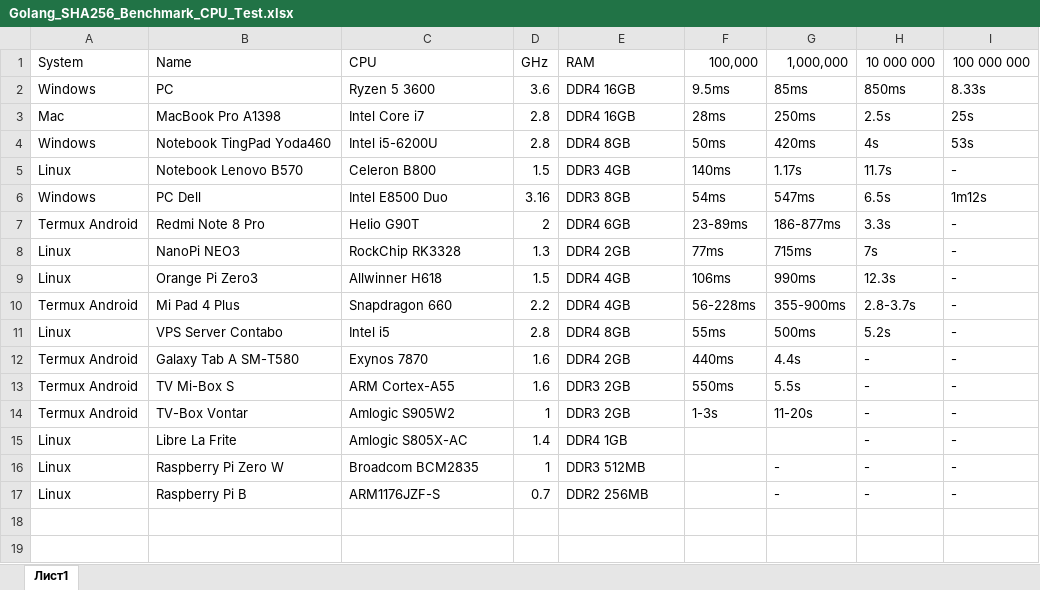
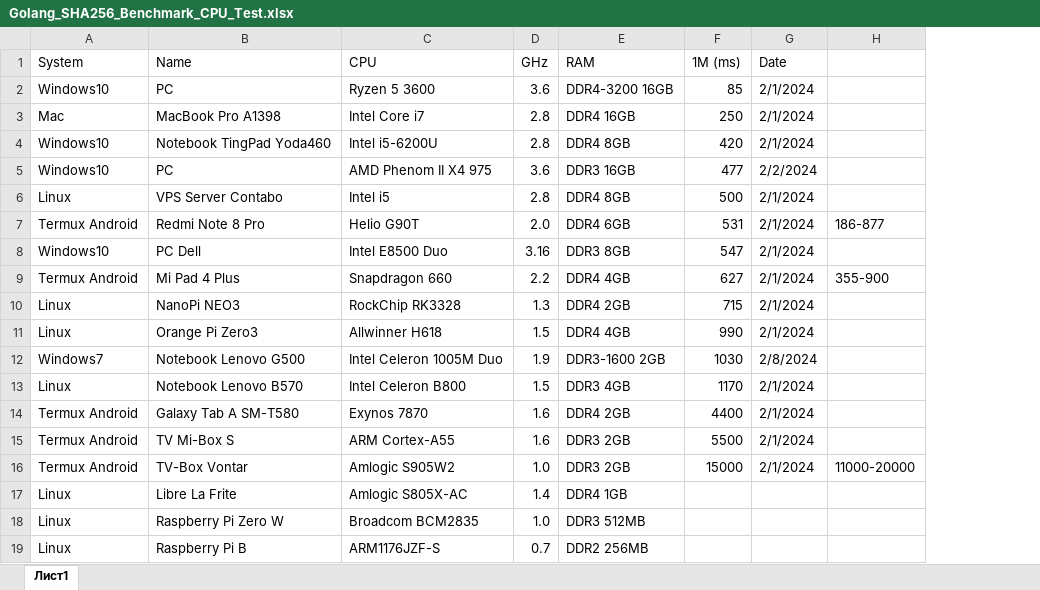
Before and after one commit to foxjony/sha256-benchmark, an Excel workbook: Golang_SHA256_Benchmark_CPU_Test.xlsx, sheet Лист1, drawn as a sheet; values as stored, in another font and other column widths than the file's, no cell formats; removed rows and columns are numbered as before the commit, all else as after; the diff names each change by its address in the sheet, - before the commit and + after, or states it on an @@ line.

Commit message:
Add files via upload

```diff
--- a/Golang_SHA256_Benchmark_CPU_Test.xlsx (sheet Лист1)
+++ b/Golang_SHA256_Benchmark_CPU_Test.xlsx (sheet Лист1)
-column F (100,000), rows 2-4: 9.5ms | 28ms | 50ms; row 6: 54ms; rows 8-9: 77ms | 106ms; rows 12-14: 440ms | 550ms | 1-3s
-column G (1,000,000), rows 2-4: 85ms | 250ms | 420ms; row 6: 547ms; rows 8-9: 715ms | 990ms; rows 12-17: 4.4s | 5.5s | 11-20s |  | - | -
-column H (10 000 000), rows 2-4: 850ms | 2.5s | 4s; row 6: 6.5s; rows 8-9: 7s | 12.3s; rows 12-17: all -
-column I (100 000 000), rows 2-4: 8.33s | 25s | 53s; row 6: 1m12s; rows 8-9: - | -; rows 12-17: all -
+column F (1M (ms)), rows 2-4: 85 | 250 | 420; row 8: 547; rows 10-11: 715 | 990; rows 14-16: 4400 | 5500 | 15000
+column G (Date), rows 2-4: all 2/1/2024; row 8: 2/1/2024; rows 10-11: 2/1/2024 | 2/1/2024; rows 14-16: all 2/1/2024
+column H, row 16: 11000-20000
-A2 (System): Windows
+A2 (System): Windows10
-E2 (RAM): DDR4 16GB
+E2 (RAM): DDR4-3200 16GB
-A4 (System): Windows
+A4 (System): Windows10
-row 5: Linux | Notebook Lenovo B570 | Celeron B800 | 1.5 | DDR3 4GB | 140ms | 1.17s | 11.7s | -
+row 5: Windows10 | PC | AMD Phenom II X4 975 | 3.6 | DDR3 16GB | 477 | 2/2/2024
@@ row 11 moved to row 6: Linux @@
+row 7: Termux Android | Redmi Note 8 Pro | Helio G90T | 2.0 | DDR4 6GB | 531 | 2/1/2024 | 186-877
-A8 (System): Windows
+A8 (System): Windows10
-row 7: Termux Android | Redmi Note 8 Pro | Helio G90T | 2 | DDR4 6GB | 23-89ms | 186-877ms | 3.3s | -
@@ row 10 moved to row 9: Termux Android @@
+row 12: Windows7 | Notebook Lenovo G500 | Intel Celeron 1005M Duo | 1.9 | DDR3-1600 2GB | 1030 | 2/8/2024
+row 13: Linux | Notebook Lenovo B570 | Intel Celeron B800 | 1.5 | DDR3 4GB | 1170 | 2/1/2024
-D16 (GHz): 1
+D16 (GHz): 1.0
-D18 (GHz): 1
+D18 (GHz): 1.0
```
Also changed, not shown: cell formats.
